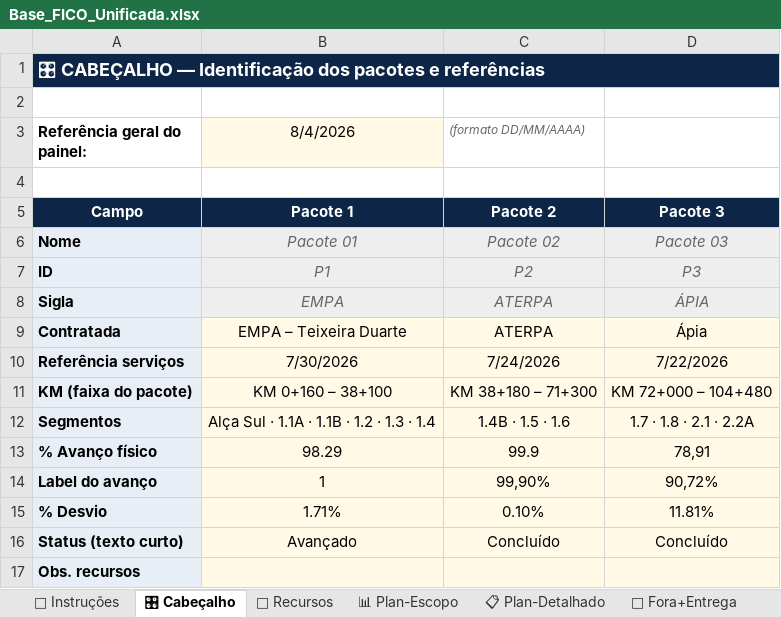
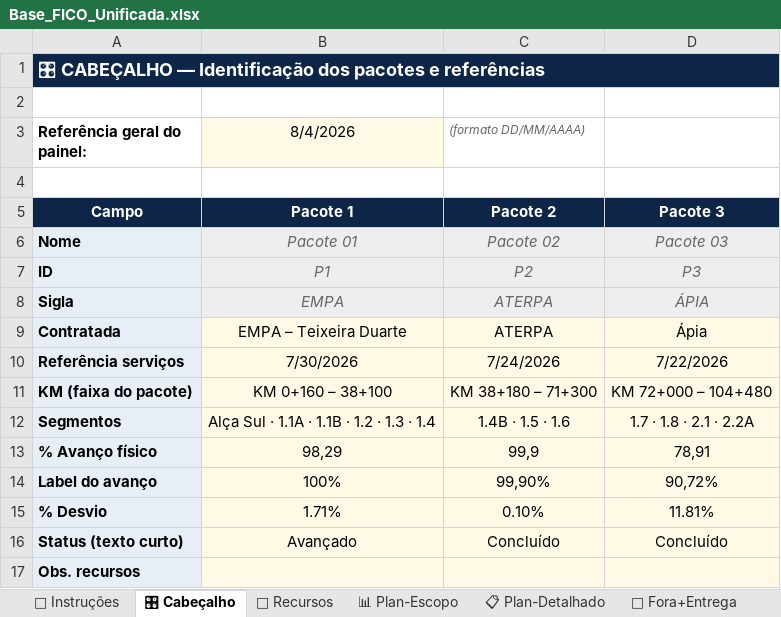
Before and after one commit to automacaofico/base_fico_unificada, an Excel workbook: Base_FICO_Unificada.xlsx, sheet 🎛 Cabeçalho, drawn as a sheet; values as stored, in another font and other column widths than the file's, no borders; the diff names each change by its address in the sheet, - before the commit and + after, or states it on an @@ line.

Commit message:
Atualiza Infraestrutura Regional 01 · 2026-08-04T16:03:37.789-03:00
Responsável: Ana Paula da Mata Dias

```diff
--- a/Base_FICO_Unificada.xlsx (sheet 🎛 Cabeçalho)
+++ b/Base_FICO_Unificada.xlsx (sheet 🎛 Cabeçalho)
-B13 (8/4/2026): 98.29
+B13 (8/4/2026): 98,29
-C13 ((formato DD/MM/AAAA)): 99.9
+C13 ((formato DD/MM/AAAA)): 99,9
-B14 (8/4/2026): 1
+B14 (8/4/2026): 100%
```
